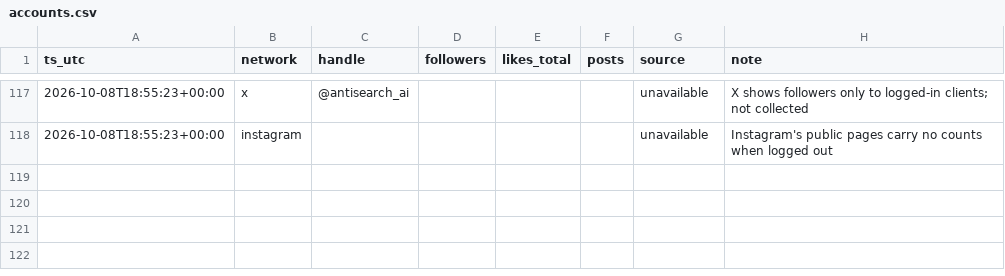
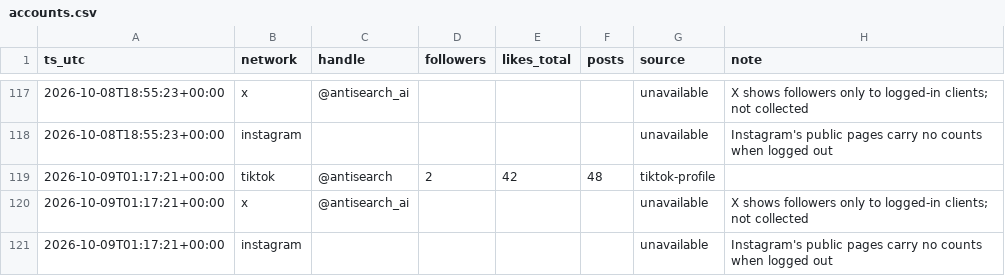
Before and after one commit to everfields/antisearch-automation, a CSV file: metrics/accounts.csv, drawn as a sheet; only a part is shown, gaps mark what is left out; the diff names each change by its address in the sheet, - before the commit and + after, or states it on an @@ line.

```diff
--- a/metrics/accounts.csv
+++ b/metrics/accounts.csv
+row 119: 2026-10-09T01:17:21+00:00 | tiktok | @antisearch | 2 | 42 | 48 | tiktok-profile
+row 120: 2026-10-09T01:17:21+00:00 | x | @antisearch_ai |  |  |  | unavailable | X shows followers only to logged-in clients; not collected
+row 121: 2026-10-09T01:17:21+00:00 | instagram |  |  |  |  | unavailable | Instagram's public pages carry no counts when logged out
```
Also changed, not shown: 2 other files.
